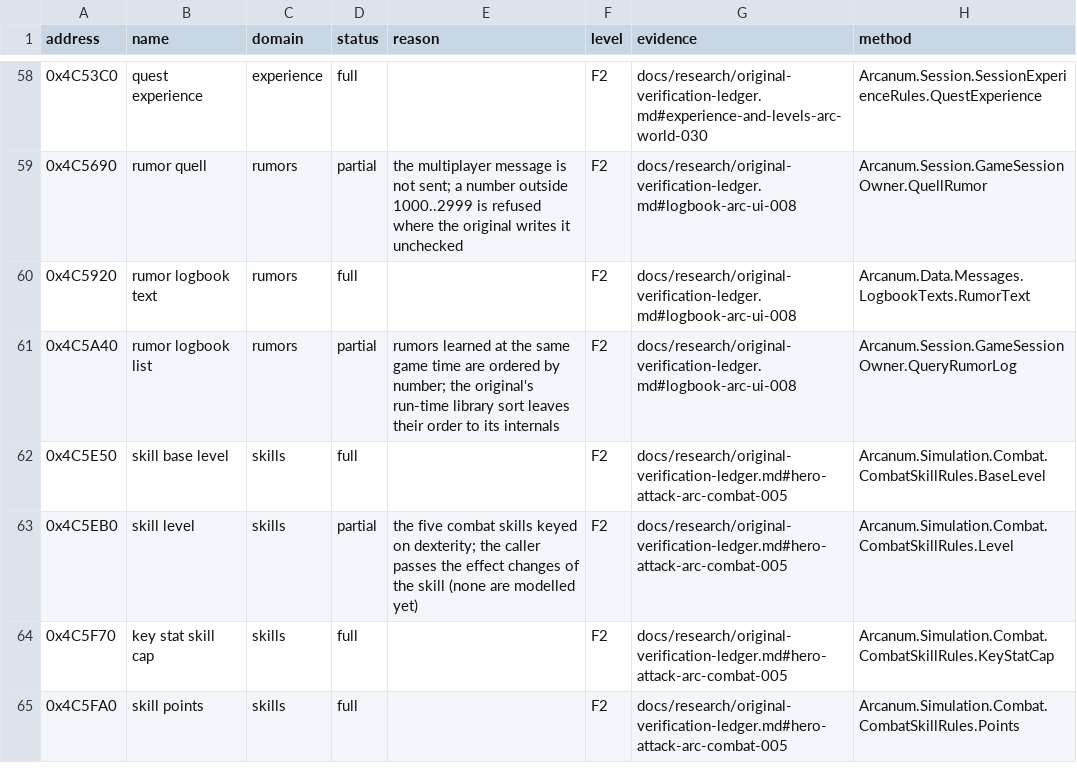
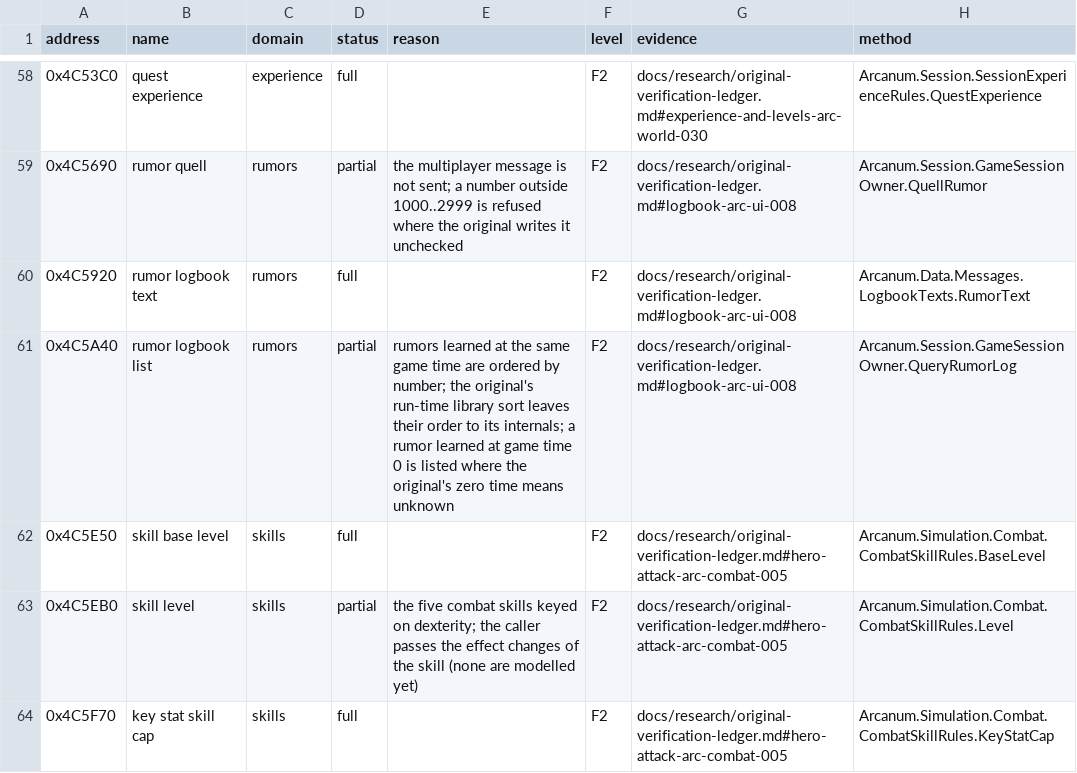
Before and after one commit to Simarglok/arcanum-steamwoven, a CSV file: docs/verification/functions.csv, drawn as a sheet; only a part is shown, gaps mark what is left out; the shorter side is filled out with more unchanged rows.

```diff
--- a/docs/verification/functions.csv
+++ b/docs/verification/functions.csv
@@ -60,3 +60,3 @@ address,name,domain,status,reason,level,evidence,method
 0x4C5920,rumor logbook text,rumors,full,,F2,docs/research/original-verification-ledger.md#logbook-arc-ui-008,Arcanum.Data.Messages.LogbookTexts.RumorText
-0x4C5A40,rumor logbook list,rumors,partial,rumors learned at the same game time are ordered by number; the original's run-time library sort leaves their order to its internals,F2,docs/research/original-verification-ledger.md#logbook-arc-ui-008,Arcanum.Session.GameSessionOwner.QueryRumorLog
+0x4C5A40,rumor logbook list,rumors,partial,rumors learned at the same game time are ordered by number; the original's run-time library sort leaves their order to its internals; a rumor learned at game time 0 is listed where the original's zero time means unknown,F2,docs/research/original-verification-ledger.md#logbook-arc-ui-008,Arcanum.Session.GameSessionOwner.QueryRumorLog
 0x4C5E50,skill base level,skills,full,,F2,docs/research/original-verification-ledger.md#hero-attack-arc-combat-005,Arcanum.Simulation.Combat.CombatSkillRules.BaseLevel
```
Also changed, not shown: 8 other files.
